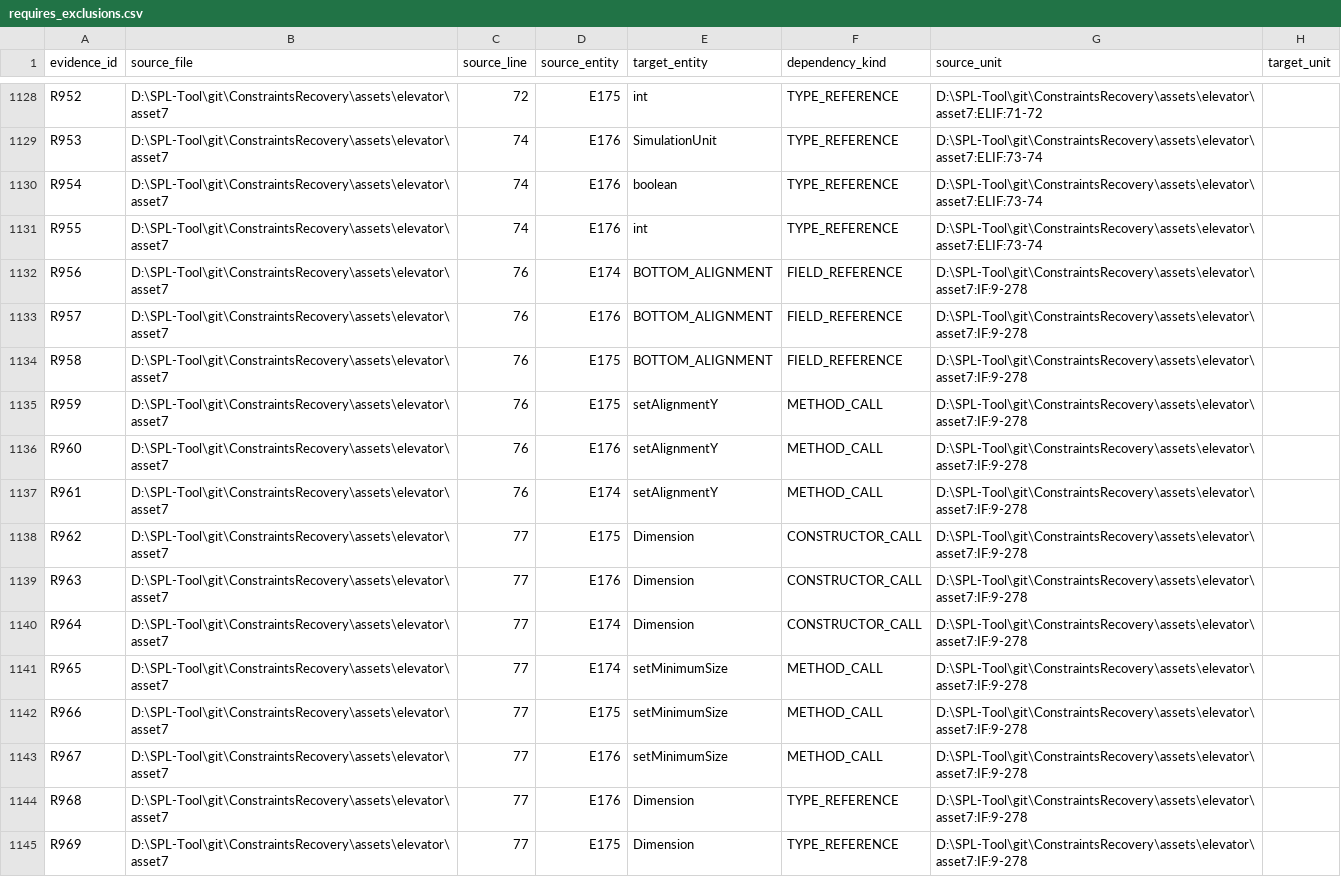
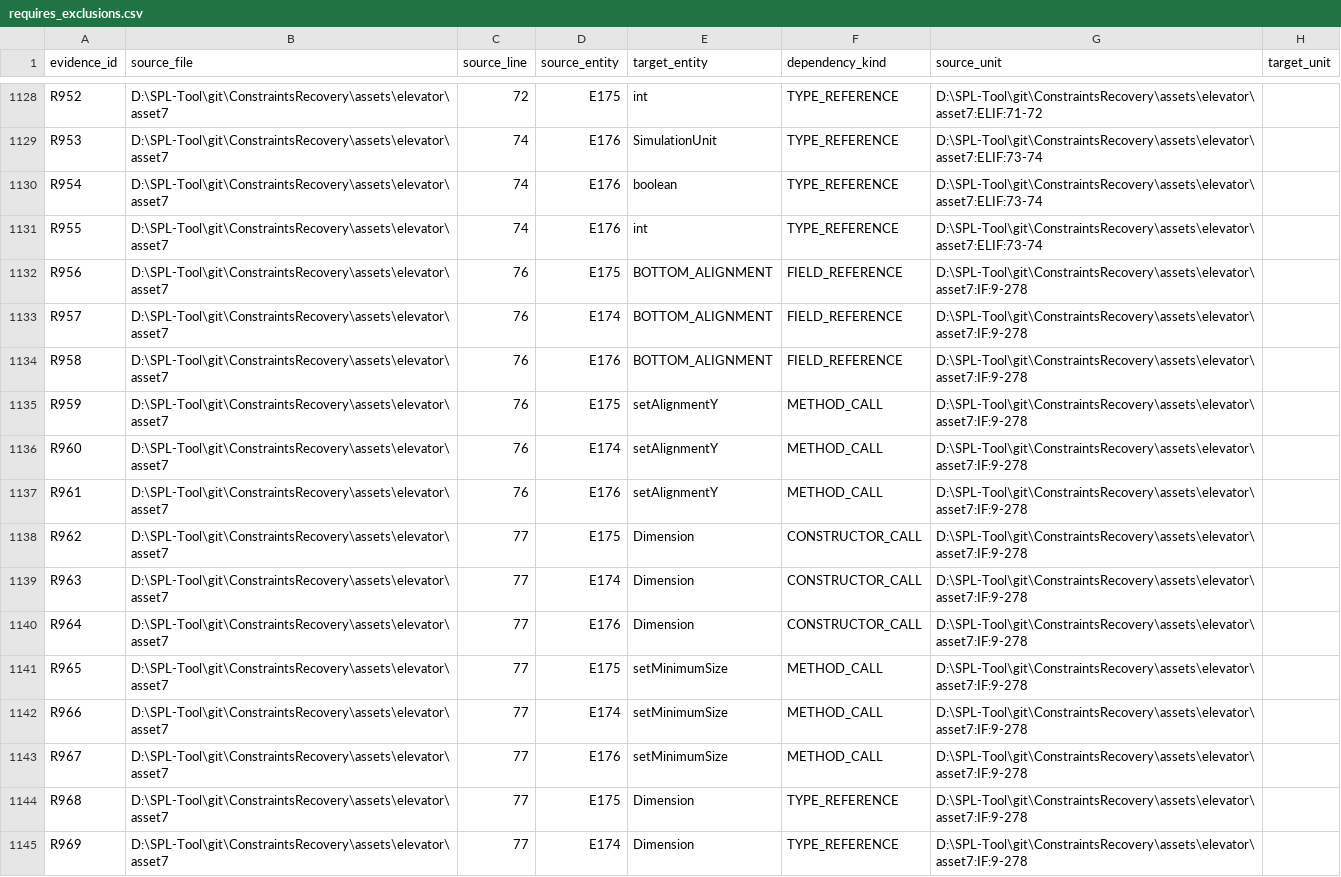
Before and after one commit to stella-Lee/ConstraintsRecovery, a CSV file: output/elevator/requires_exclusions.csv, drawn as a sheet; only a part is shown, gaps mark what is left out; the diff covers the shown part only; the diff names each change by its address in the sheet, - before the commit and + after, or states it on an @@ line.

```diff
--- a/output/elevator/requires_exclusions.csv
+++ b/output/elevator/requires_exclusions.csv
-D1132 (source_entity): E174
+D1132 (source_entity): E175
-D1133 (source_entity): E176
+D1133 (source_entity): E174
-D1134 (source_entity): E175
+D1134 (source_entity): E176
-D1136 (source_entity): E176
+D1136 (source_entity): E174
-D1137 (source_entity): E174
+D1137 (source_entity): E176
-D1139 (source_entity): E176
+D1139 (source_entity): E174
-D1140 (source_entity): E174
+D1140 (source_entity): E176
-D1141 (source_entity): E174
+D1141 (source_entity): E175
-D1142 (source_entity): E175
+D1142 (source_entity): E174
-D1144 (source_entity): E176
+D1144 (source_entity): E175
-D1145 (source_entity): E175
+D1145 (source_entity): E174
```
Also changed, not shown: 88 edited cells elsewhere in this file, output/elevator/relations.csv, output/elevator/unresolved-relations.csv, 15 other files.
